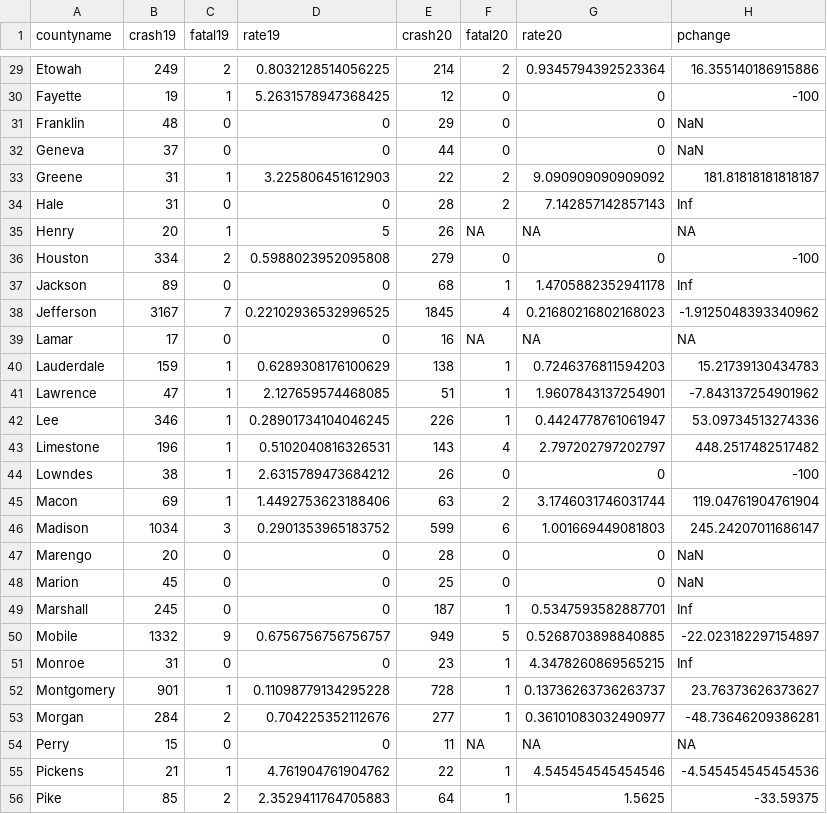
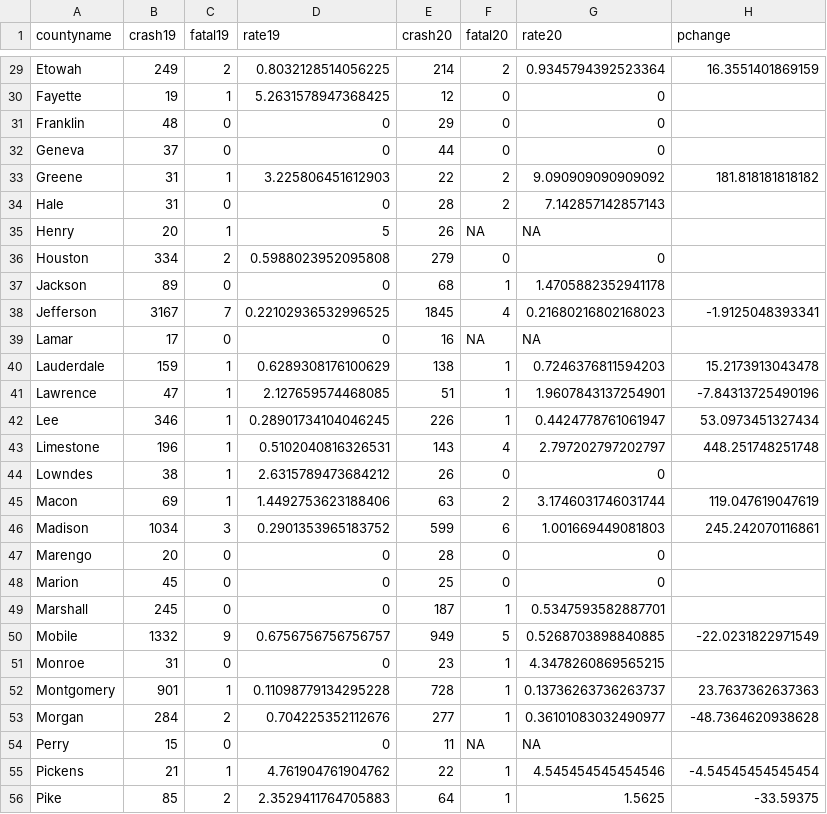
Before and after one commit to smlnlsn/crashometry, a CSV file: table_AL.csv, drawn as a sheet; only a part is shown, gaps mark what is left out; the diff covers the shown part only; the diff names each change by its address in the sheet, - before the commit and + after, or states it on an @@ line.

```diff
--- a/table_AL.csv
+++ b/table_AL.csv
-H29 (pchange): 16.355140186915886
+H29 (pchange): 16.3551401869159
-H30 (pchange): -100
+H30 (pchange): (empty)
-H31:H32 (pchange): NaN
+H31:H32 (pchange): (empty)
-H33 (pchange): 181.81818181818187
+H33 (pchange): 181.818181818182
-H34 (pchange): Inf
+H34 (pchange): (empty)
-H35 (pchange): NA
+H35 (pchange): (empty)
-H36 (pchange): -100
+H36 (pchange): (empty)
-H37 (pchange): Inf
+H37 (pchange): (empty)
-H38 (pchange): -1.9125048393340962
+H38 (pchange): -1.9125048393341
-H39 (pchange): NA
+H39 (pchange): (empty)
-H40 (pchange): 15.21739130434783
+H40 (pchange): 15.2173913043478
-H41 (pchange): -7.843137254901962
+H41 (pchange): -7.84313725490196
-H42 (pchange): 53.09734513274336
+H42 (pchange): 53.0973451327434
-H43 (pchange): 448.2517482517482
+H43 (pchange): 448.251748251748
-H44 (pchange): -100
+H44 (pchange): (empty)
-H45 (pchange): 119.04761904761904
+H45 (pchange): 119.047619047619
-H46 (pchange): 245.24207011686147
+H46 (pchange): 245.242070116861
-H47:H48 (pchange): NaN
+H47:H48 (pchange): (empty)
-H49 (pchange): Inf
+H49 (pchange): (empty)
-H50 (pchange): -22.023182297154897
+H50 (pchange): -22.0231822971549
-H51 (pchange): Inf
+H51 (pchange): (empty)
-H52 (pchange): 23.76373626373627
+H52 (pchange): 23.7637362637363
-H53 (pchange): -48.73646209386281
+H53 (pchange): -48.7364620938628
-H54 (pchange): NA
+H54 (pchange): (empty)
-H55 (pchange): -4.545454545454536
+H55 (pchange): -4.54545454545454
```
Also changed, not shown: 39 edited cells elsewhere in this file, table_KS.csv, table_MN.csv, 13 other files.
